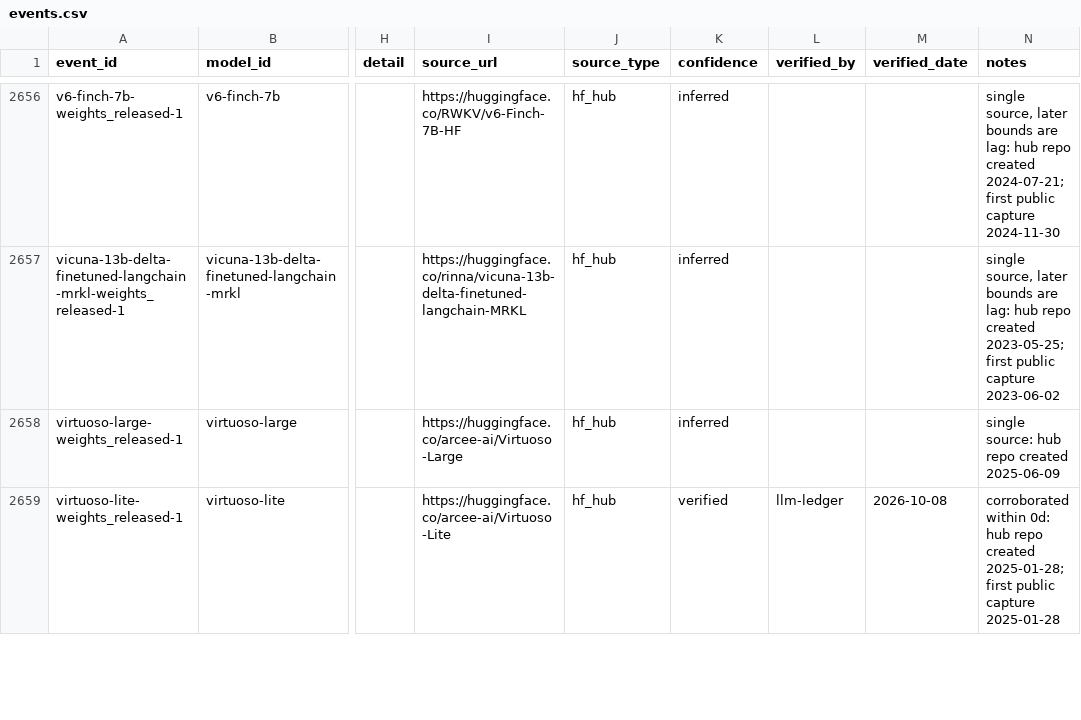
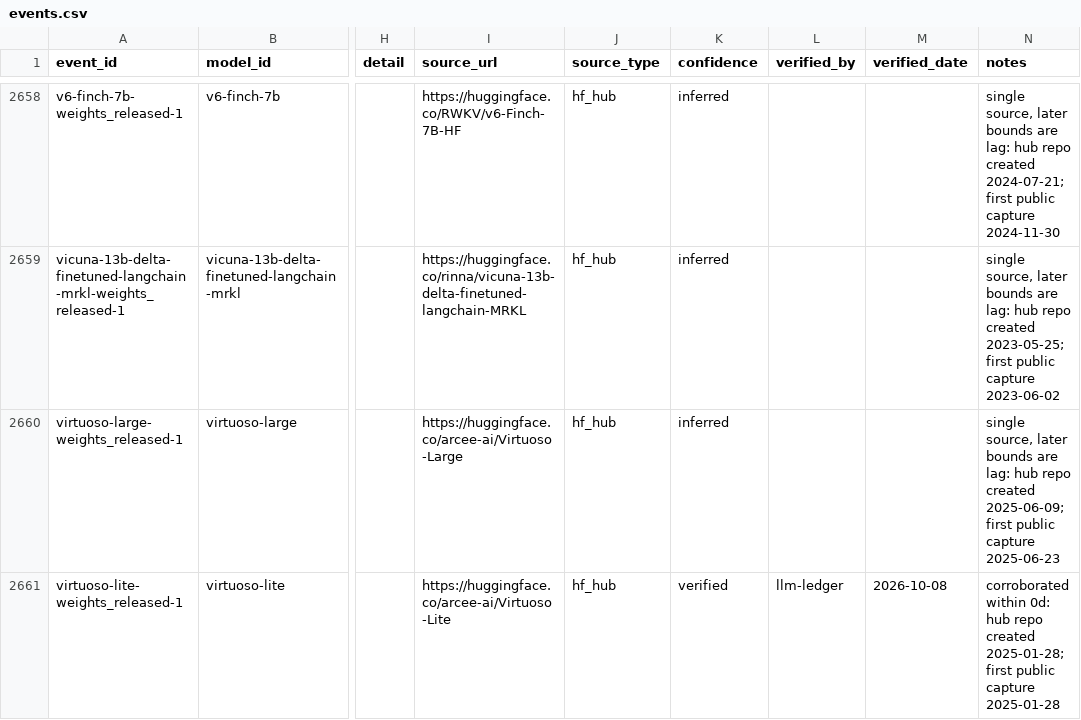
Before and after one commit to YasamanAnsari/llm-ledger, a CSV file: data/core/events.csv, drawn as a sheet; only a part is shown, gaps mark what is left out; addresses are those after the commit; the diff covers the shown part only; the diff names each change by its address in the sheet, - before the commit and + after, or states it on an @@ line.

```diff
--- a/data/core/events.csv
+++ b/data/core/events.csv
-N2660 (notes): single source: hub repo created 2025-06-09
+N2660 (notes): single source, later bounds are lag: hub repo created 2025-06-09; first public capture 2025-06-23
```
Also changed, not shown: 2 added rows and 23 edited cells elsewhere in this file, data/core/claims.csv, data/core/models.csv, 25 other files.
